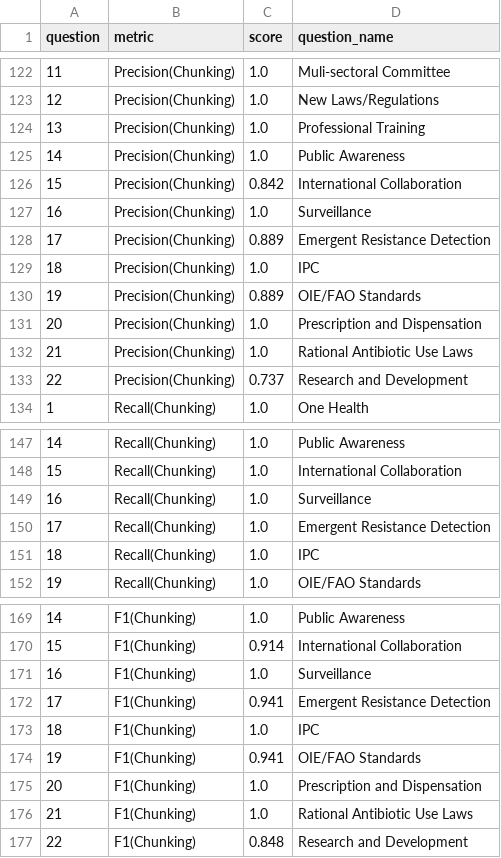
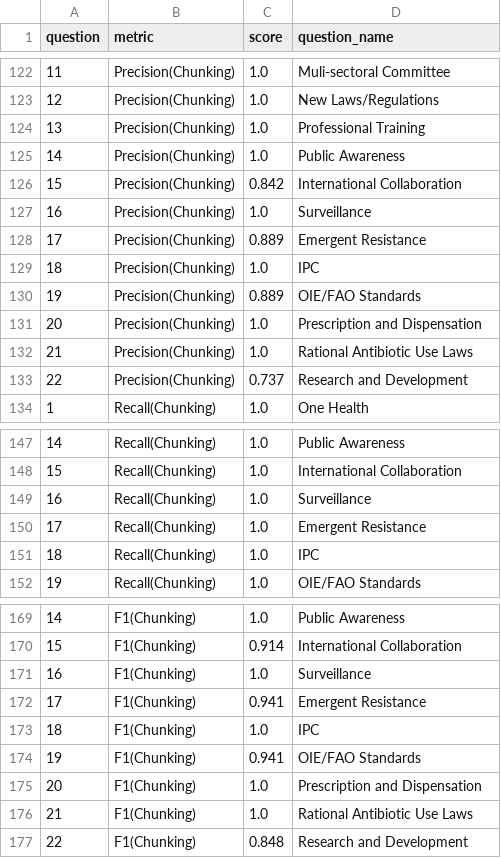
Before and after one commit to gmelmed/UKHSA-Capstone, a CSV file: data/7-data-for-viz/performance_by_question.csv, drawn as a sheet; only a part is shown, gaps mark what is left out; the diff covers the shown part only.

```diff
--- a/data/7-data-for-viz/performance_by_question.csv
+++ b/data/7-data-for-viz/performance_by_question.csv
@@ -127,3 +127,3 @@ question,metric,score,question_name
 16,Precision(Chunking),1.0,Surveillance
-17,Precision(Chunking),0.889,Emergent Resistance Detection
+17,Precision(Chunking),0.889,Emergent Resistance
 18,Precision(Chunking),1.0,IPC
@@ -149,3 +149,3 @@ question,metric,score,question_name
 16,Recall(Chunking),1.0,Surveillance
-17,Recall(Chunking),1.0,Emergent Resistance Detection
+17,Recall(Chunking),1.0,Emergent Resistance
 18,Recall(Chunking),1.0,IPC
@@ -171,3 +171,3 @@ question,metric,score,question_name
 16,F1(Chunking),1.0,Surveillance
-17,F1(Chunking),0.941,Emergent Resistance Detection
+17,F1(Chunking),0.941,Emergent Resistance
 18,F1(Chunking),1.0,IPC
```
Also changed, not shown: 5 edited cells elsewhere in this file.
